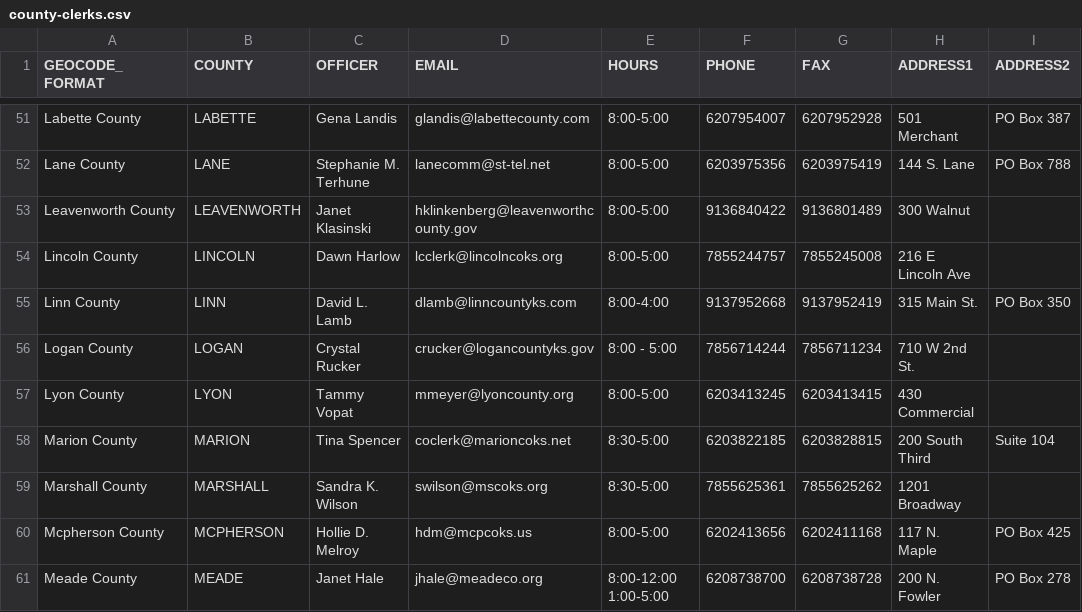
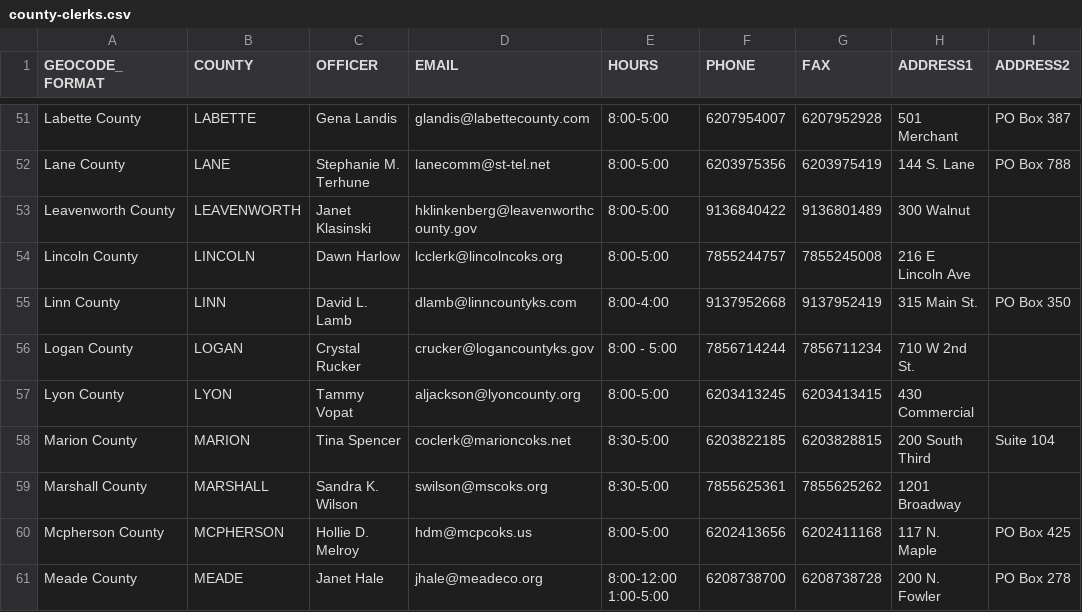
Before and after one commit to BlueprintKansas/v3.ksvotes.org, a CSV file: ksvotes/county-clerks.csv, drawn as a sheet; only a part is shown, gaps mark what is left out; the diff names each change by its address in the sheet, - before the commit and + after, or states it on an @@ line.

Commit message:
Update county-clerks.csv (#382)

```diff
--- a/ksvotes/county-clerks.csv
+++ b/ksvotes/county-clerks.csv
-D57 (EMAIL): mmeyer@lyoncounty.org
+D57 (EMAIL): aljackson@lyoncounty.org
```
